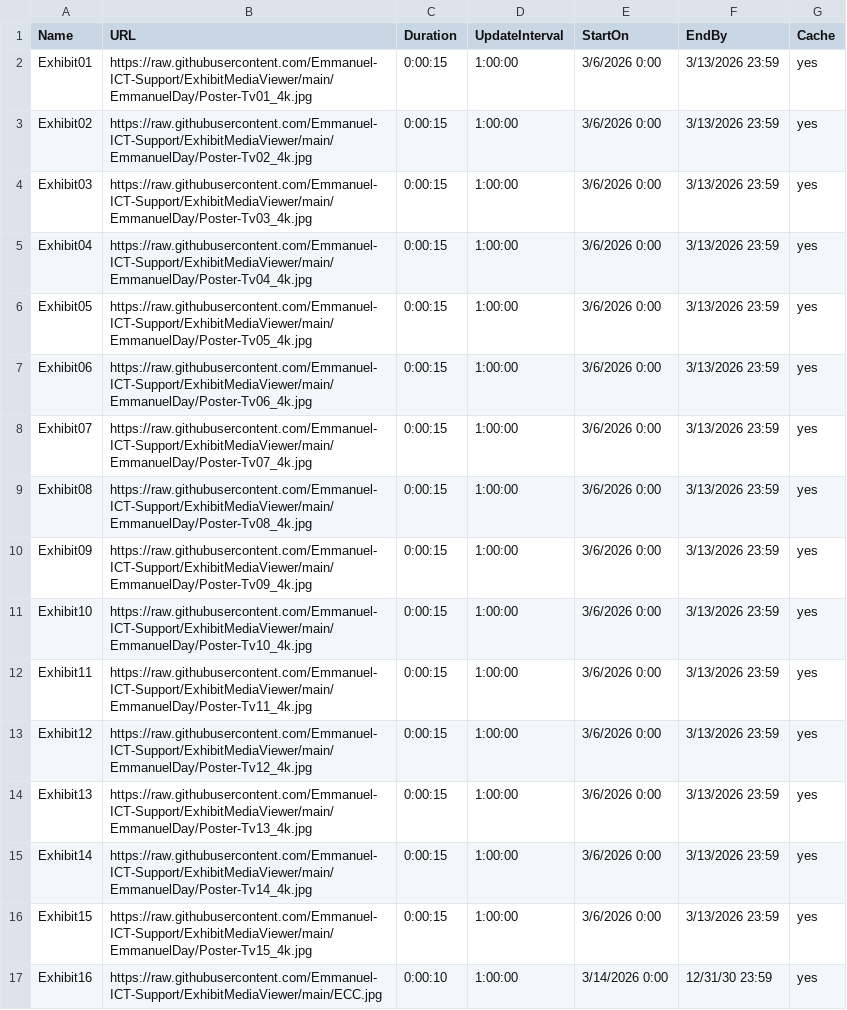
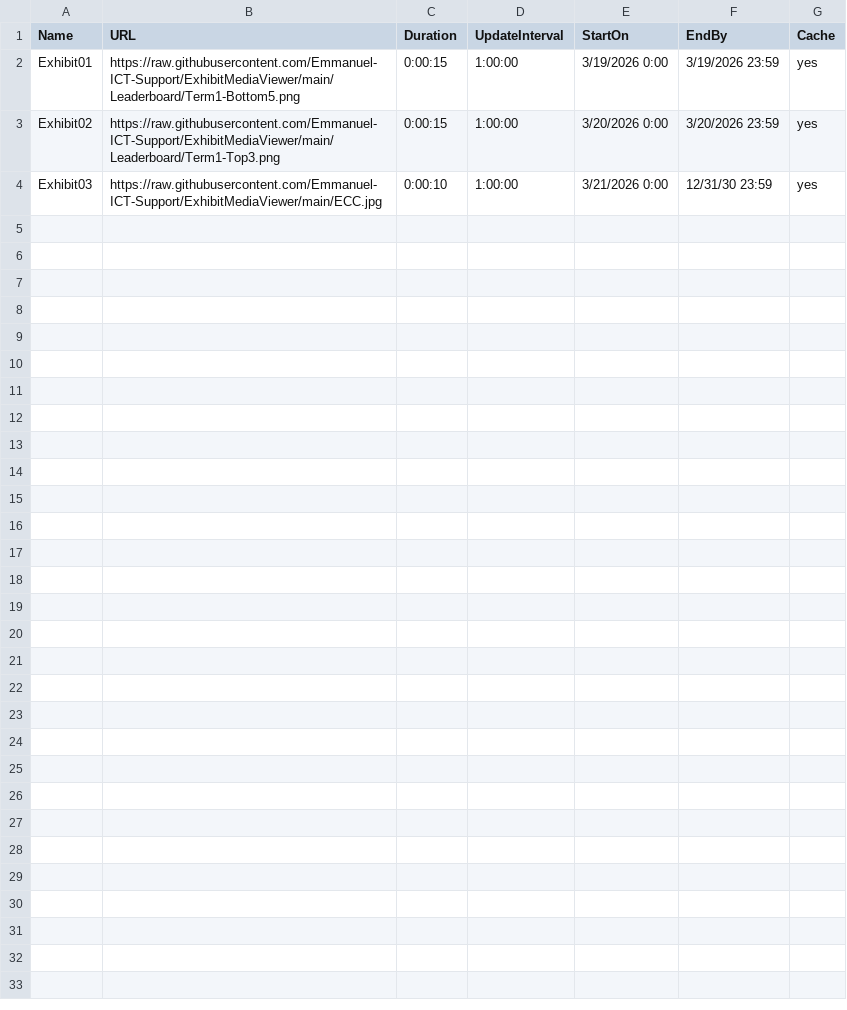
Before and after one commit to Emmanuel-ICT-Support/ExhibitMediaViewer, a CSV file: Playlists/Leaderboard.csv, drawn as a sheet.

Commit message:
Update Leaderboard.csv

```diff
--- a/Playlists/Leaderboard.csv
+++ b/Playlists/Leaderboard.csv
@@ -1,17 +1,4 @@
 Name,URL,Duration,UpdateInterval,StartOn,EndBy,Cache
-Exhibit01,https://raw.githubusercontent.com/Emmanuel-ICT-Support/ExhibitMediaViewer/main/EmmanuelDay/Poster-Tv01_4k.jpg,0:00:15,1:00:00,3/6/2026 0:00,3/13/2026 23:59,yes
-Exhibit02,https://raw.githubusercontent.com/Emmanuel-ICT-Support/ExhibitMediaViewer/main/EmmanuelDay/Poster-Tv02_4k.jpg,0:00:15,1:00:00,3/6/2026 0:00,3/13/2026 23:59,yes
-Exhibit03,https://raw.githubusercontent.com/Emmanuel-ICT-Support/ExhibitMediaViewer/main/EmmanuelDay/Poster-Tv03_4k.jpg,0:00:15,1:00:00,3/6/2026 0:00,3/13/2026 23:59,yes
-Exhibit04,https://raw.githubusercontent.com/Emmanuel-ICT-Support/ExhibitMediaViewer/main/EmmanuelDay/Poster-Tv04_4k.jpg,0:00:15,1:00:00,3/6/2026 0:00,3/13/2026 23:59,yes
-Exhibit05,https://raw.githubusercontent.com/Emmanuel-ICT-Support/ExhibitMediaViewer/main/EmmanuelDay/Poster-Tv05_4k.jpg,0:00:15,1:00:00,3/6/2026 0:00,3/13/2026 23:59,yes
-Exhibit06,https://raw.githubusercontent.com/Emmanuel-ICT-Support/ExhibitMediaViewer/main/EmmanuelDay/Poster-Tv06_4k.jpg,0:00:15,1:00:00,3/6/2026 0:00,3/13/2026 23:59,yes
-Exhibit07,https://raw.githubusercontent.com/Emmanuel-ICT-Support/ExhibitMediaViewer/main/EmmanuelDay/Poster-Tv07_4k.jpg,0:00:15,1:00:00,3/6/2026 0:00,3/13/2026 23:59,yes
-Exhibit08,https://raw.githubusercontent.com/Emmanuel-ICT-Support/ExhibitMediaViewer/main/EmmanuelDay/Poster-Tv08_4k.jpg,0:00:15,1:00:00,3/6/2026 0:00,3/13/2026 23:59,yes
-Exhibit09,https://raw.githubusercontent.com/Emmanuel-ICT-Support/ExhibitMediaViewer/main/EmmanuelDay/Poster-Tv09_4k.jpg,0:00:15,1:00:00,3/6/2026 0:00,3/13/2026 23:59,yes
-Exhibit10,https://raw.githubusercontent.com/Emmanuel-ICT-Support/ExhibitMediaViewer/main/EmmanuelDay/Poster-Tv10_4k.jpg,0:00:15,1:00:00,3/6/2026 0:00,3/13/2026 23:59,yes
-Exhibit11,https://raw.githubusercontent.com/Emmanuel-ICT-Support/ExhibitMediaViewer/main/EmmanuelDay/Poster-Tv11_4k.jpg,0:00:15,1:00:00,3/6/2026 0:00,3/13/2026 23:59,yes
-Exhibit12,https://raw.githubusercontent.com/Emmanuel-ICT-Support/ExhibitMediaViewer/main/EmmanuelDay/Poster-Tv12_4k.jpg,0:00:15,1:00:00,3/6/2026 0:00,3/13/2026 23:59,yes
-Exhibit13,https://raw.githubusercontent.com/Emmanuel-ICT-Support/ExhibitMediaViewer/main/EmmanuelDay/Poster-Tv13_4k.jpg,0:00:15,1:00:00,3/6/2026 0:00,3/13/2026 23:59,yes
-Exhibit14,https://raw.githubusercontent.com/Emmanuel-ICT-Support/ExhibitMediaViewer/main/EmmanuelDay/Poster-Tv14_4k.jpg,0:00:15,1:00:00,3/6/2026 0:00,3/13/2026 23:59,yes
-Exhibit15,https://raw.githubusercontent.com/Emmanuel-ICT-Support/ExhibitMediaViewer/main/EmmanuelDay/Poster-Tv15_4k.jpg,0:00:15,1:00:00,3/6/2026 0:00,3/13/2026 23:59,yes
-Exhibit16,https://raw.githubusercontent.com/Emmanuel-ICT-Support/ExhibitMediaViewer/main/ECC.jpg,0:00:10,1:00:00,3/14/2026 0:00,12/31/30 23:59,yes
+Exhibit01,https://raw.githubusercontent.com/Emmanuel-ICT-Support/ExhibitMediaViewer/main/Leaderboard/Term1-Bottom5.png,0:00:15,1:00:00,3/19/2026 0:00,3/19/2026 23:59,yes
+Exhibit02,https://raw.githubusercontent.com/Emmanuel-ICT-Support/ExhibitMediaViewer/main/Leaderboard/Term1-Top3.png,0:00:15,1:00:00,3/20/2026 0:00,3/20/2026 23:59,yes
+Exhibit03,https://raw.githubusercontent.com/Emmanuel-ICT-Support/ExhibitMediaViewer/main/ECC.jpg,0:00:10,1:00:00,3/21/2026 0:00,12/31/30 23:59,yes
```
